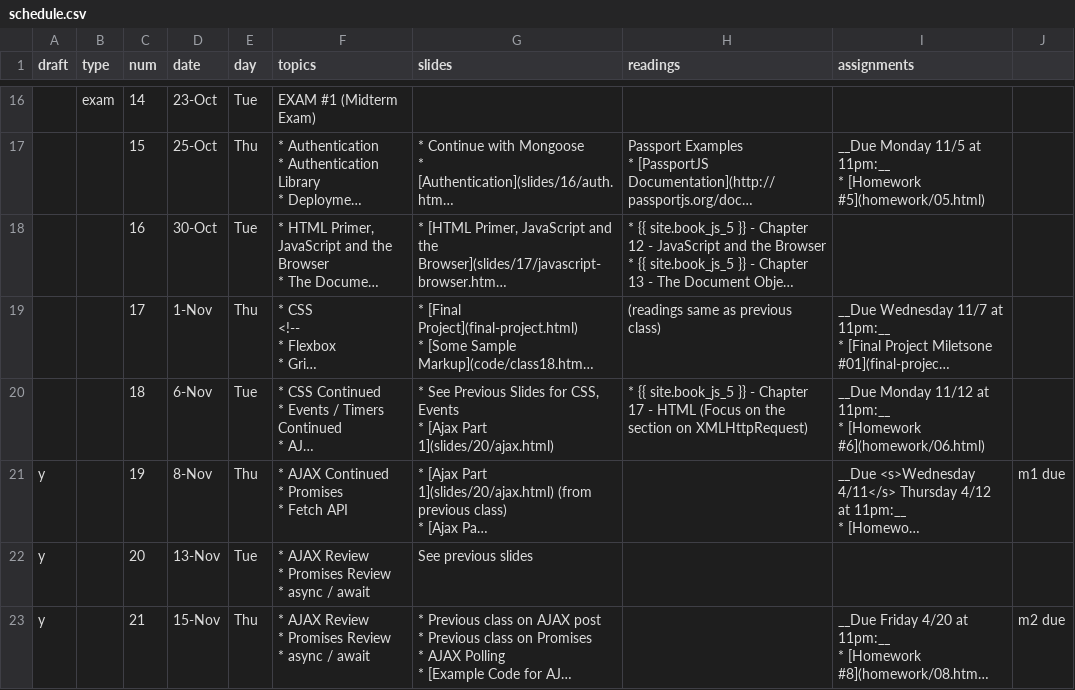
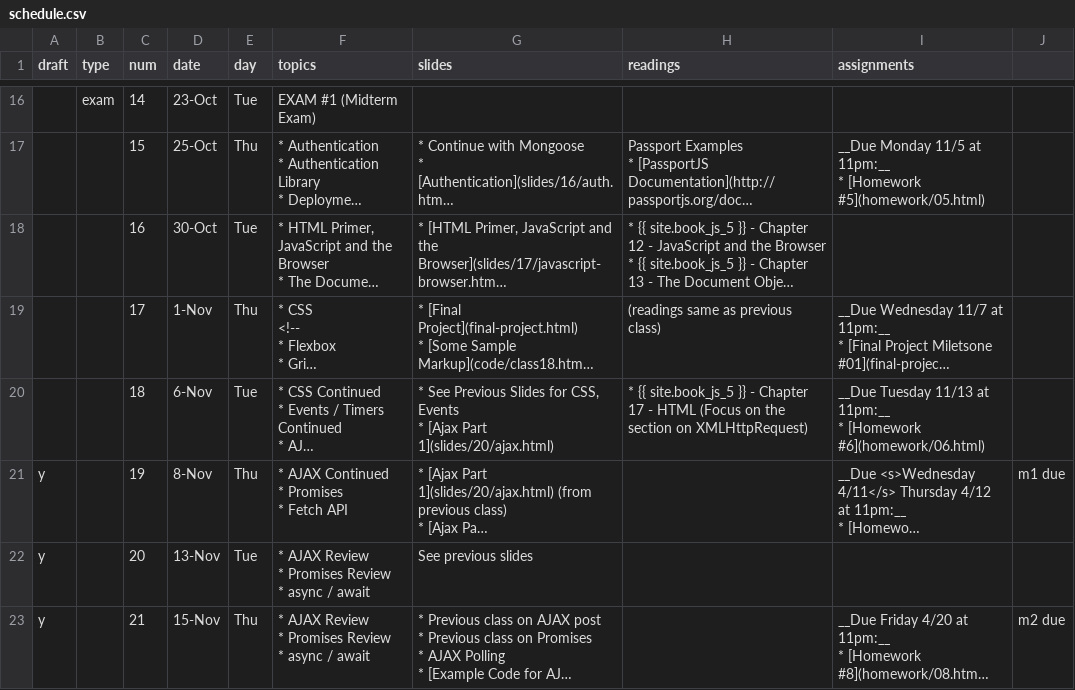
Before and after one commit to foureyes/csci-ua.0480-fall2018-001-003, a CSV file: _data/schedule.csv, drawn as a sheet; only a part is shown, gaps mark what is left out; long unchanged cells end in …; the diff names each change by its address in the sheet, - before the commit and + after, or states it on an @@ line.

```diff
--- a/_data/schedule.csv
+++ b/_data/schedule.csv
-I20 (assignments): __Due Monday 11/12 at 11pm:__…
+I20 (assignments): __Due Tuesday 11/13 at 11pm:__…
```
Also changed, not shown: 12 other files.
